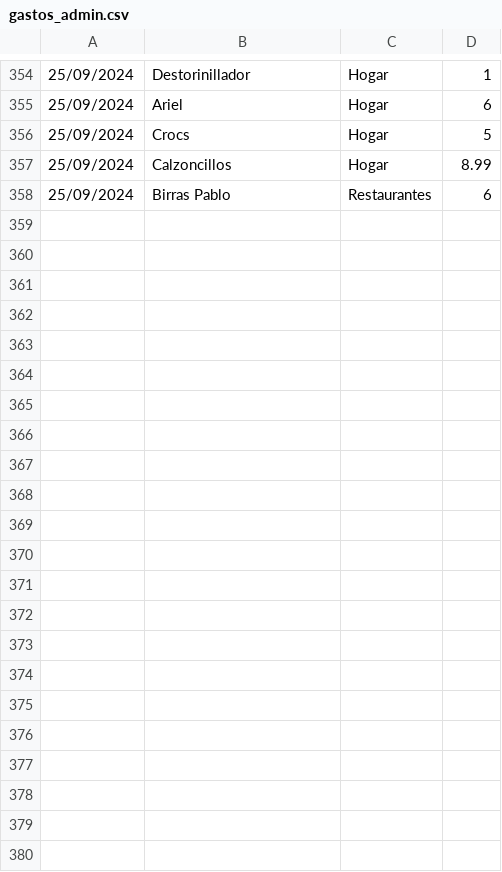
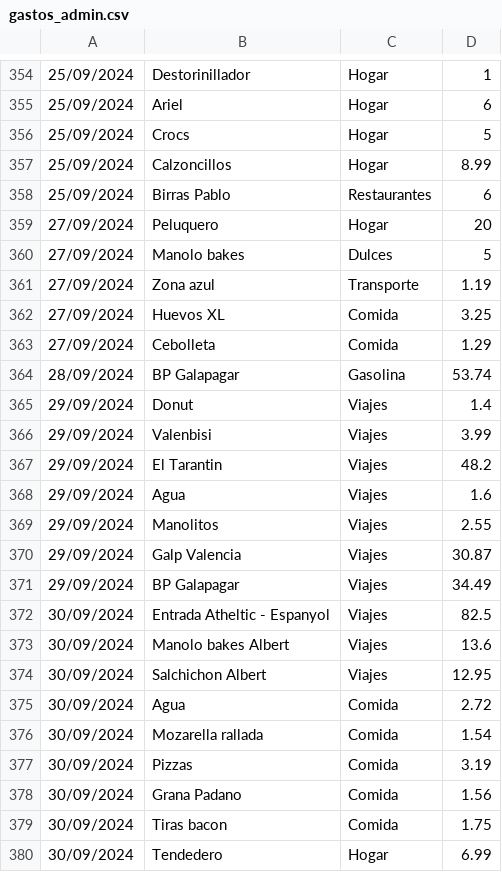
Before and after one commit to IAmTheMister/gastosKivy, a CSV file: admin/gastos_admin.csv, drawn as a sheet; only a part is shown, gaps mark what is left out; the diff names each change by its address in the sheet, - before the commit and + after, or states it on an @@ line.

Commit message:
gastos 30/09/2024

```diff
--- a/admin/gastos_admin.csv
+++ b/admin/gastos_admin.csv
+row 359: 27/09/2024 | Peluquero | Hogar | 20
+row 360: 27/09/2024 | Manolo bakes | Dulces | 5
+row 361: 27/09/2024 | Zona azul | Transporte | 1.19
+row 362: 27/09/2024 | Huevos XL | Comida | 3.25
+row 363: 27/09/2024 | Cebolleta | Comida | 1.29
+row 364: 28/09/2024 | BP Galapagar | Gasolina | 53.74
+row 365: 29/09/2024 | Donut | Viajes | 1.4
+row 366: 29/09/2024 | Valenbisi | Viajes | 3.99
+row 367: 29/09/2024 | El Tarantin | Viajes | 48.2
+row 368: 29/09/2024 | Agua | Viajes | 1.6
+row 369: 29/09/2024 | Manolitos | Viajes | 2.55
+row 370: 29/09/2024 | Galp Valencia | Viajes | 30.87
+row 371: 29/09/2024 | BP Galapagar | Viajes | 34.49
+row 372: 30/09/2024 | Entrada Atheltic - Espanyol | Viajes | 82.5
+row 373: 30/09/2024 | Manolo bakes Albert | Viajes | 13.6
+row 374: 30/09/2024 | Salchichon Albert | Viajes | 12.95
+row 375: 30/09/2024 | Agua | Comida | 2.72
+row 376: 30/09/2024 | Mozarella rallada | Comida | 1.54
+row 377: 30/09/2024 | Pizzas | Comida | 3.19
+row 378: 30/09/2024 | Grana Padano | Comida | 1.56
+row 379: 30/09/2024 | Tiras bacon | Comida | 1.75
+row 380: 30/09/2024 | Tendedero | Hogar | 6.99
```
Also changed, not shown: admin/ingresos_admin.csv.
